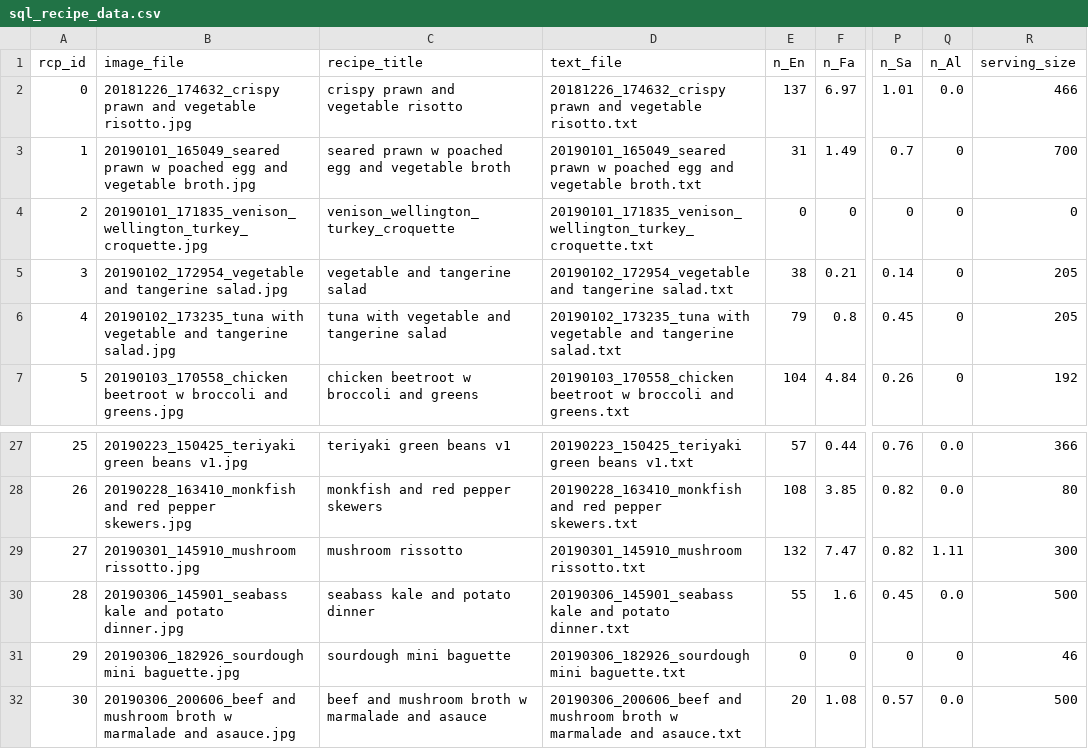
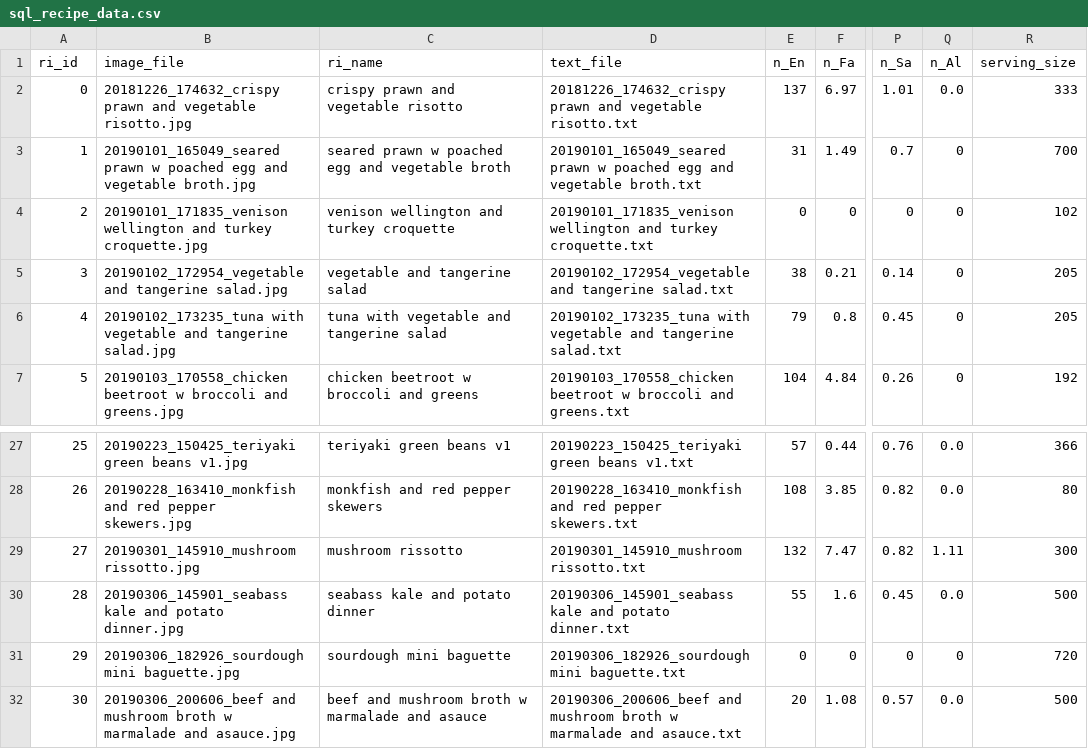
Before and after one commit to UnacceptableBehaviour/assest_server, a CSV file: static/sql_recipe_data.csv, drawn as a sheet; only a part is shown, gaps mark what is left out; the diff covers the shown part only; the diff names each change by its address in the sheet, - before the commit and + after, or states it on an @@ line.

Commit message:
=added couple of recipes

```diff
--- a/static/sql_recipe_data.csv
+++ b/static/sql_recipe_data.csv
-A1: rcp_id
+A1: ri_id
-C1: recipe_title
+C1: ri_name
-R2 (serving_size): 466
+R2 (serving_size): 333
-B4 (image_file): 20190101_171835_venison_wellington_turkey_croquette.jpg
+B4 (image_file): 20190101_171835_venison wellington and turkey croquette.jpg
-C4 (ri_name): venison_wellington_turkey_croquette
+C4 (ri_name): venison wellington and turkey croquette
-D4 (text_file): 20190101_171835_venison_wellington_turkey_croquette.txt
+D4 (text_file): 20190101_171835_venison wellington and turkey croquette.txt
-R4 (serving_size): 0
+R4 (serving_size): 102
-R31 (serving_size): 46
+R31 (serving_size): 720
```
Also changed, not shown: 38 edited cells elsewhere in this file, 35 other files.
